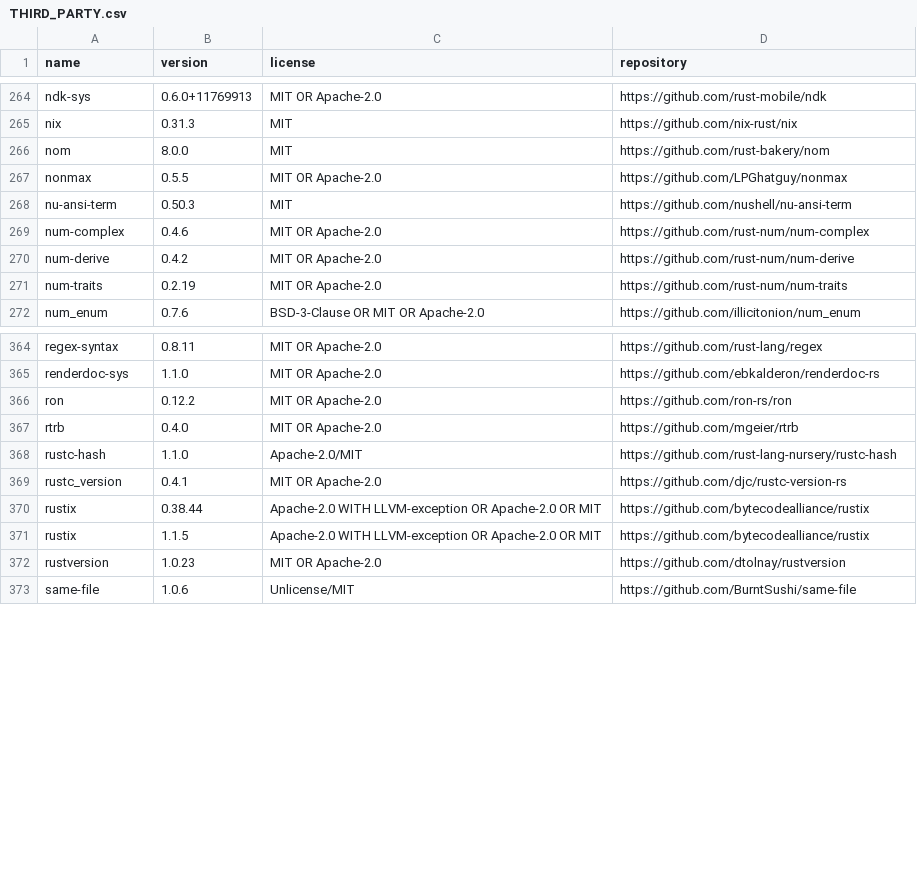
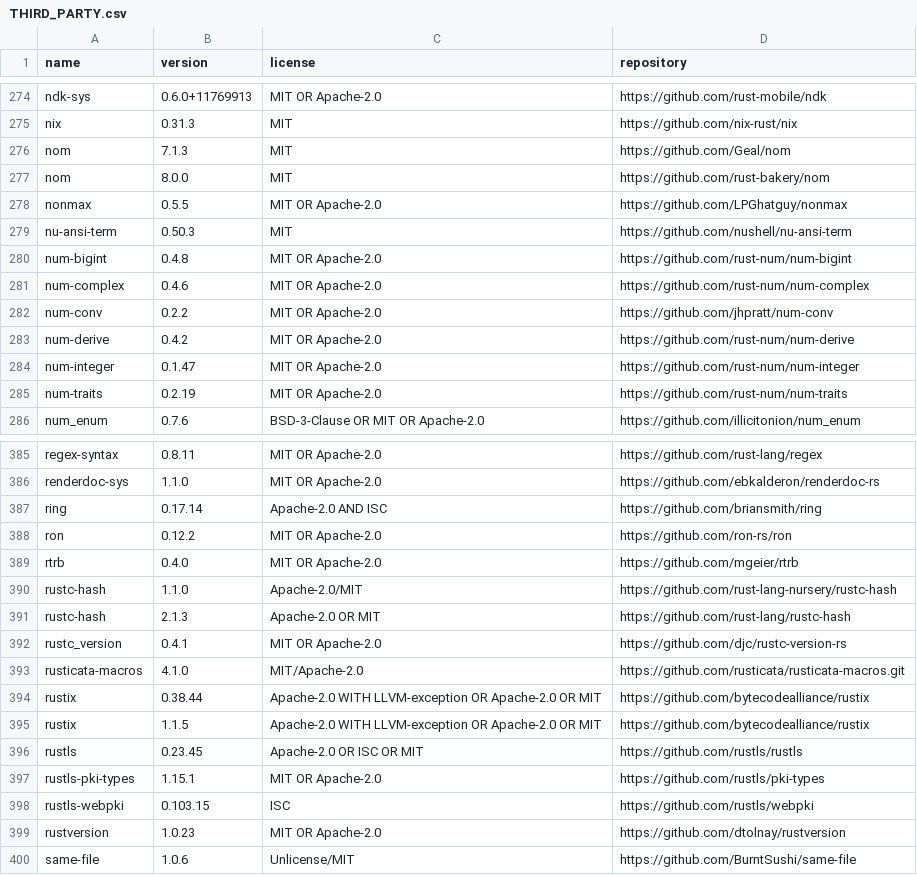
Before and after one commit to Xarth-Mai/CoCoBeat, a CSV file: licenses/THIRD_PARTY.csv, drawn as a sheet; only a part is shown, gaps mark what is left out; the diff covers the shown part only.

```diff
--- a/licenses/THIRD_PARTY.csv
+++ b/licenses/THIRD_PARTY.csv
@@ -265,2 +275,3 @@ ndk-sys,0.6.0+11769913,MIT OR Apache-2.0,https://github.com/rust-mobile/ndk
 nix,0.31.3,MIT,https://github.com/nix-rust/nix
+nom,7.1.3,MIT,https://github.com/Geal/nom
 nom,8.0.0,MIT,https://github.com/rust-bakery/nom
@@ -268,4 +279,7 @@ nonmax,0.5.5,MIT OR Apache-2.0,https://github.com/LPGhatguy/nonmax
 nu-ansi-term,0.50.3,MIT,https://github.com/nushell/nu-ansi-term
+num-bigint,0.4.8,MIT OR Apache-2.0,https://github.com/rust-num/num-bigint
 num-complex,0.4.6,MIT OR Apache-2.0,https://github.com/rust-num/num-complex
+num-conv,0.2.2,MIT OR Apache-2.0,https://github.com/jhpratt/num-conv
 num-derive,0.4.2,MIT OR Apache-2.0,https://github.com/rust-num/num-derive
+num-integer,0.1.47,MIT OR Apache-2.0,https://github.com/rust-num/num-integer
 num-traits,0.2.19,MIT OR Apache-2.0,https://github.com/rust-num/num-traits
@@ -365,2 +386,3 @@ regex-syntax,0.8.11,MIT OR Apache-2.0,https://github.com/rust-lang/regex
 renderdoc-sys,1.1.0,MIT OR Apache-2.0,https://github.com/ebkalderon/renderdoc-rs
+ring,0.17.14,Apache-2.0 AND ISC,https://github.com/briansmith/ring
 ron,0.12.2,MIT OR Apache-2.0,https://github.com/ron-rs/ron
@@ -368,5 +390,10 @@ rtrb,0.4.0,MIT OR Apache-2.0,https://github.com/mgeier/rtrb
 rustc-hash,1.1.0,Apache-2.0/MIT,https://github.com/rust-lang-nursery/rustc-hash
+rustc-hash,2.1.3,Apache-2.0 OR MIT,https://github.com/rust-lang/rustc-hash
 rustc_version,0.4.1,MIT OR Apache-2.0,https://github.com/djc/rustc-version-rs
+rusticata-macros,4.1.0,MIT/Apache-2.0,https://github.com/rusticata/rusticata-macros.git
 rustix,0.38.44,Apache-2.0 WITH LLVM-exception OR Apache-2.0 OR MIT,https://github.com/bytecodealliance/rustix
 rustix,1.1.5,Apache-2.0 WITH LLVM-exception OR Apache-2.0 OR MIT,https://github.com/bytecodealliance/rustix
+rustls,0.23.45,Apache-2.0 OR ISC OR MIT,https://github.com/rustls/rustls
+rustls-pki-types,1.15.1,MIT OR Apache-2.0,https://github.com/rustls/pki-types
+rustls-webpki,0.103.15,ISC,https://github.com/rustls/webpki
 rustversion,1.0.23,MIT OR Apache-2.0,https://github.com/dtolnay/rustversion
```
Also changed, not shown: 29 added rows elsewhere in this file, 18 other files.
